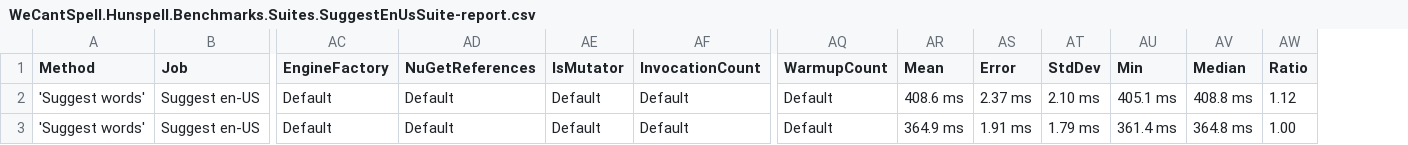
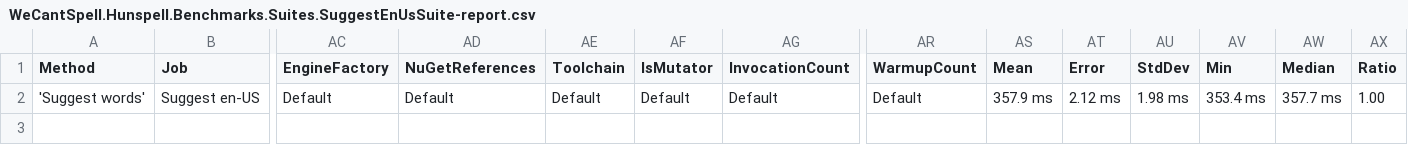
Before and after one commit to aarondandy/WeCantSpell.Hunspell, a CSV file: artifacts/bench/results/WeCantSpell.Hunspell.Benchmarks.Suites.SuggestEnUsSuite-report.csv, drawn as a sheet; only a part is shown, gaps mark what is left out; removed rows and columns are numbered as before the commit, all else as after; rows hold the shown columns only; the diff names each change by its address in the sheet, - before the commit and + after, or states it on an @@ line.

```diff
--- a/artifacts/bench/results/WeCantSpell.Hunspell.Benchmarks.Suites.SuggestEnUsSuite-report.csv
+++ b/artifacts/bench/results/WeCantSpell.Hunspell.Benchmarks.Suites.SuggestEnUsSuite-report.csv
+column AE (Toolchain), row 2: Default
-row 2: 'Suggest words' | Suggest en-US | Default | Default | Default | Default | Default | 408.6 ms | 2.37 ms | 2.10 ms | 405.1 ms | 408.8 ms | 1.12
-AS2 (Mean): 364.9 ms
+AS2 (Mean): 357.9 ms
-AT2 (Error): 1.91 ms
+AT2 (Error): 2.12 ms
-AU2 (StdDev): 1.79 ms
+AU2 (StdDev): 1.98 ms
-AV2 (Min): 361.4 ms
+AV2 (Min): 353.4 ms
-AW2 (Median): 364.8 ms
+AW2 (Median): 357.7 ms
```
Also changed, not shown: artifacts/bench/results/WeCantSpell.Hunspell.Benchmarks.Suites.CheckEnUsSuite-report.csv, 7 other files.
